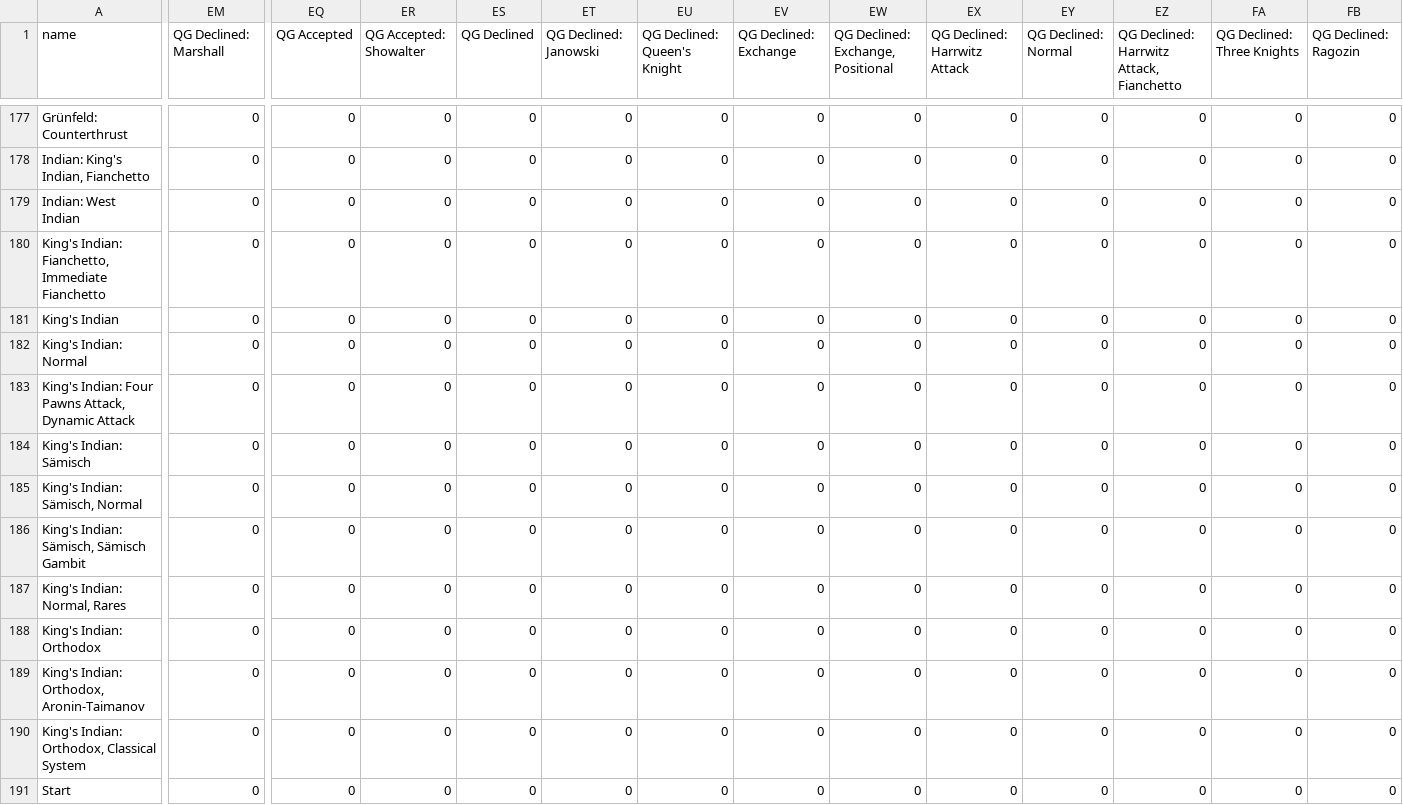
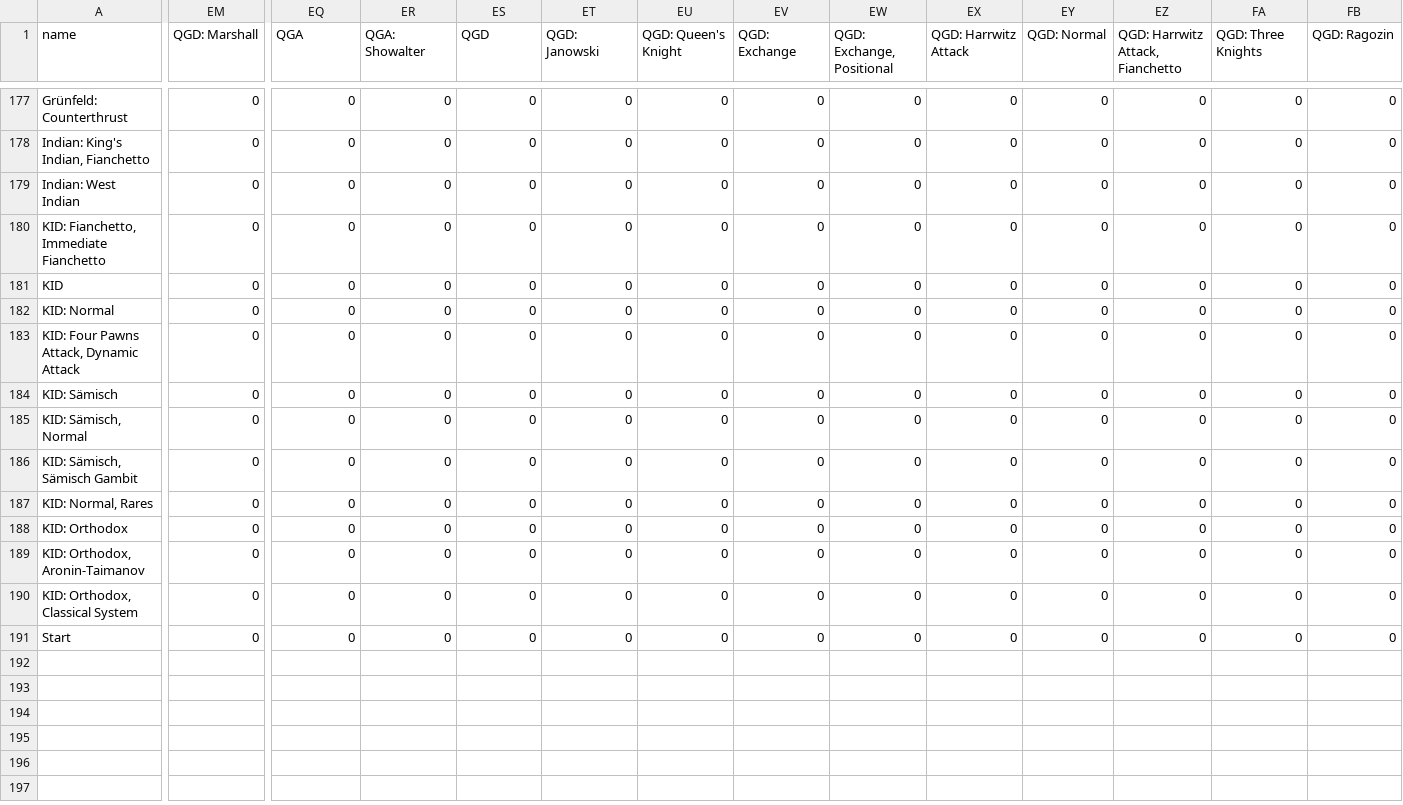
Before and after one commit to SandroMartens/chess-opening-transpositions, a CSV file: results/adjacency_matrix_100.csv, drawn as a sheet; only a part is shown, gaps mark what is left out; the diff covers the shown part only; the diff names each change by its address in the sheet, - before the commit and + after, or states it on an @@ line.

```diff
--- a/results/adjacency_matrix_100.csv
+++ b/results/adjacency_matrix_100.csv
-EM1: QG Declined: Marshall
+EM1: QGD: Marshall
-EQ1: QG Accepted
+EQ1: QGA
-ER1: QG Accepted: Showalter
+ER1: QGA: Showalter
-ES1: QG Declined
+ES1: QGD
-ET1: QG Declined: Janowski
+ET1: QGD: Janowski
-EU1: QG Declined: Queen's Knight
+EU1: QGD: Queen's Knight
-EV1: QG Declined: Exchange
+EV1: QGD: Exchange
-EW1: QG Declined: Exchange, Positional
+EW1: QGD: Exchange, Positional
-EX1: QG Declined: Harrwitz Attack
+EX1: QGD: Harrwitz Attack
-EY1: QG Declined: Normal
+EY1: QGD: Normal
-EZ1: QG Declined: Harrwitz Attack, Fianchetto
+EZ1: QGD: Harrwitz Attack, Fianchetto
-FA1: QG Declined: Three Knights
+FA1: QGD: Three Knights
-FB1: QG Declined: Ragozin
+FB1: QGD: Ragozin
-A180 (name): King's Indian: Fianchetto, Immediate Fianchetto
+A180 (name): KID: Fianchetto, Immediate Fianchetto
-A181 (name): King's Indian
+A181 (name): KID
-A182 (name): King's Indian: Normal
+A182 (name): KID: Normal
-A183 (name): King's Indian: Four Pawns Attack, Dynamic Attack
+A183 (name): KID: Four Pawns Attack, Dynamic Attack
-A184 (name): King's Indian: Sämisch
+A184 (name): KID: Sämisch
-A185 (name): King's Indian: Sämisch, Normal
+A185 (name): KID: Sämisch, Normal
-A186 (name): King's Indian: Sämisch, Sämisch Gambit
+A186 (name): KID: Sämisch, Sämisch Gambit
-A187 (name): King's Indian: Normal, Rares
+A187 (name): KID: Normal, Rares
-A188 (name): King's Indian: Orthodox
+A188 (name): KID: Orthodox
-A189 (name): King's Indian: Orthodox, Aronin-Taimanov
+A189 (name): KID: Orthodox, Aronin-Taimanov
-A190 (name): King's Indian: Orthodox, Classical System
+A190 (name): KID: Orthodox, Classical System
```
Also changed, not shown: 32 edited cells elsewhere in this file, results/occurrences_100.csv, 4 other files.
